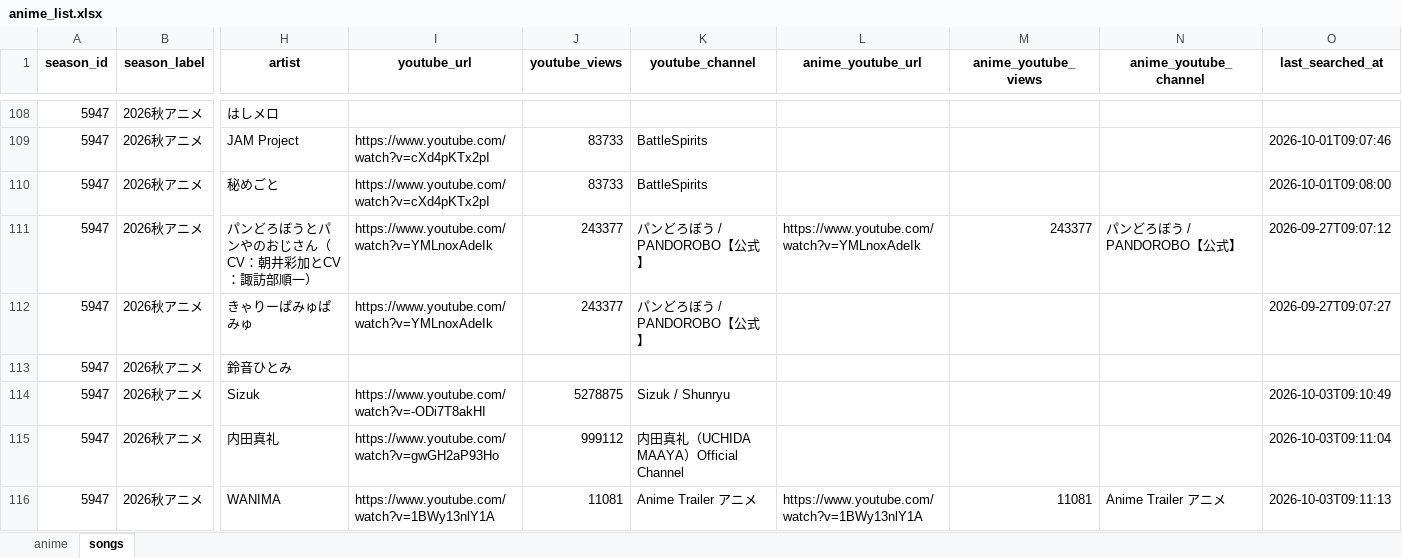
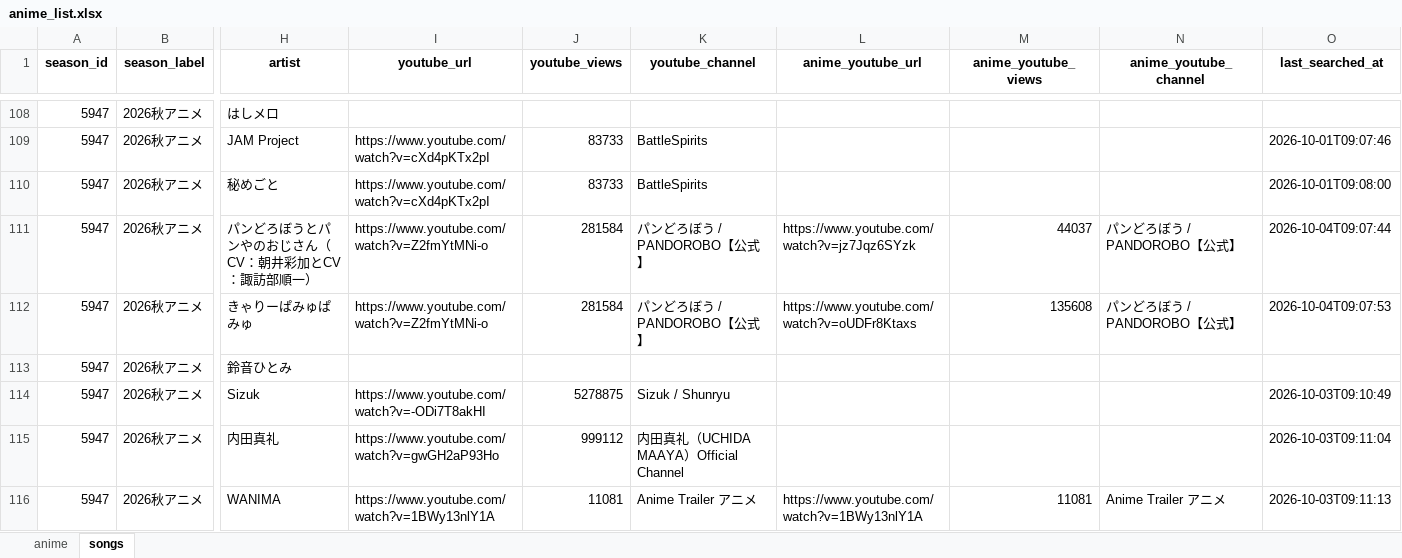
Before and after one commit to Anisong-Ranking/anime-list-updater, an Excel workbook: data/anime_list.xlsx, sheet songs, drawn as a sheet; only a part is shown, gaps mark what is left out; values as stored, in another font and other column widths than the file's, no borders; the diff covers the shown part only; the diff names each change by its address in the sheet, - before the commit and + after, or states it on an @@ line.

Commit message:
auto: anime list update (PC) 2026-10-04

```diff
--- a/data/anime_list.xlsx (sheet songs)
+++ b/data/anime_list.xlsx (sheet songs)
-I111:I112 (youtube_url): https://www.youtube.com/watch?v=YMLnoxAdeIk
+I111:I112 (youtube_url): https://www.youtube.com/watch?v=Z2fmYtMNi-o
-J111:J112 (youtube_views): 243377
+J111:J112 (youtube_views): 281584
-L111 (anime_youtube_url): https://www.youtube.com/watch?v=YMLnoxAdeIk
+L111 (anime_youtube_url): https://www.youtube.com/watch?v=jz7Jqz6SYzk
-M111 (anime_youtube_views): 243377
+M111 (anime_youtube_views): 44037
-O111 (last_searched_at): 2026-09-27T09:07:12
+O111 (last_searched_at): 2026-10-04T09:07:44
-L112 (anime_youtube_url): (empty)
+L112 (anime_youtube_url): https://www.youtube.com/watch?v=oUDFr8Ktaxs
-M112 (anime_youtube_views): (empty)
+M112 (anime_youtube_views): 135608
-N112 (anime_youtube_channel): (empty)
+N112 (anime_youtube_channel): パンどろぼう / PANDOROBO【公式】
-O112 (last_searched_at): 2026-09-27T09:07:27
+O112 (last_searched_at): 2026-10-04T09:07:53
```
Also changed, not shown: 67 edited cells elsewhere in this sheet, 4 other files.
